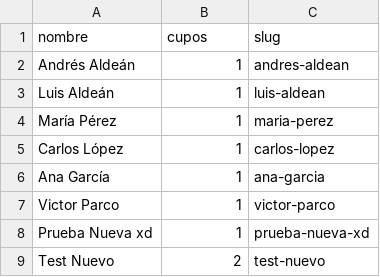
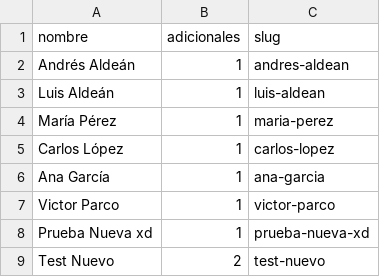
Before and after one commit to iamandresfer/Invitaciones-de-Boda-Personalizada, a CSV file: invitados.csv, drawn as a sheet.

Commit message:
fix: use 'adicionales' in CSV header + remove 'Acompañantes' column from admin + regenerate invitations

```diff
--- a/invitados.csv
+++ b/invitados.csv
@@ -1,2 +1,2 @@
-nombre,cupos,slug
+nombre,adicionales,slug
 Andrés Aldeán,1,andres-aldean
```
Also changed, not shown: 9 other files.
